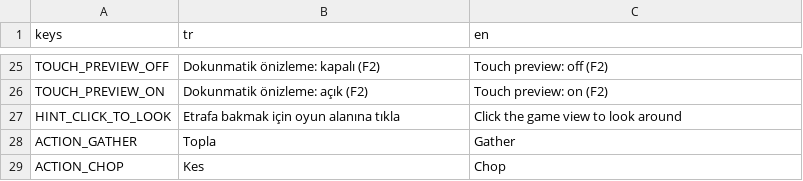
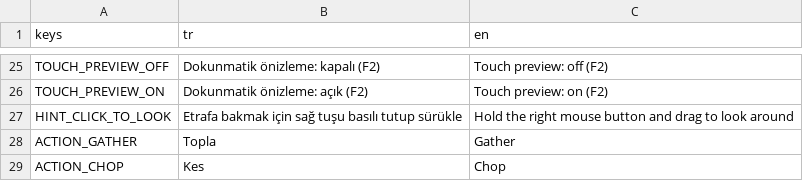
Before and after one commit to meyildiz1994/degirmen-vadisi, a CSV file: locale/strings.csv, drawn as a sheet; only a part is shown, gaps mark what is left out.

```diff
--- a/locale/strings.csv
+++ b/locale/strings.csv
@@ -26,3 +26,3 @@ TOUCH_PREVIEW_OFF,Dokunmatik önizleme: kapalı (F2),Touch preview: off (F2)
 TOUCH_PREVIEW_ON,Dokunmatik önizleme: açık (F2),Touch preview: on (F2)
-HINT_CLICK_TO_LOOK,Etrafa bakmak için oyun alanına tıkla,Click the game view to look around
+HINT_CLICK_TO_LOOK,Etrafa bakmak için sağ tuşu basılı tutup sürükle,Hold the right mouse button and drag to look around
 ACTION_GATHER,Topla,Gather
```
Also changed, not shown: 10 other files.
